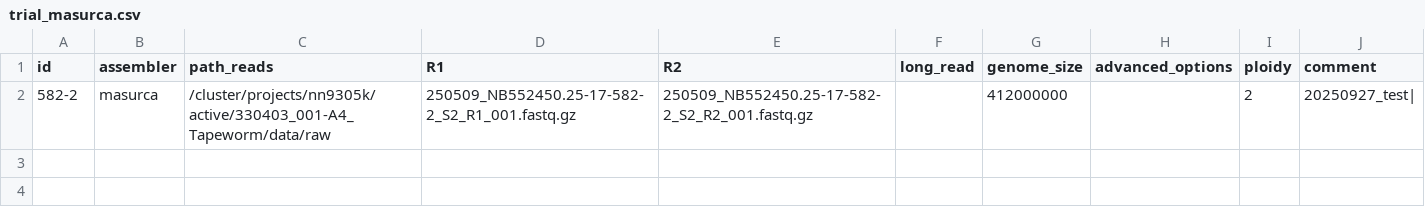
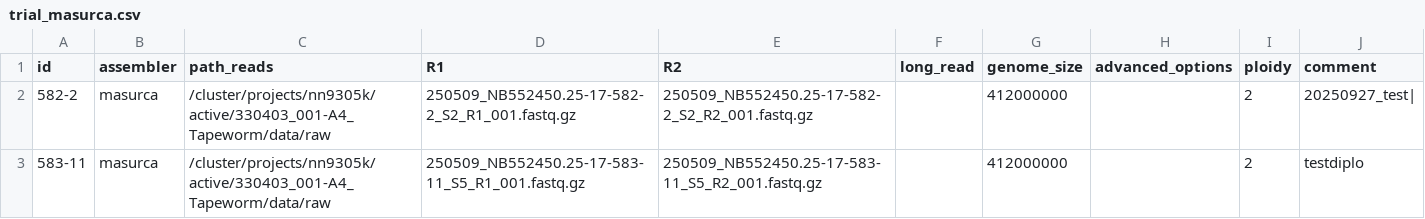
Before and after one commit to NorwegianVeterinaryInstitute/diplotopia, a CSV file: tmp_dev/trial_masurca.csv, drawn as a sheet.

```diff
--- a/tmp_dev/trial_masurca.csv
+++ b/tmp_dev/trial_masurca.csv
@@ -2 +2,2 @@ id, assembler,path_reads,R1,R2,long_read,genome_size,advanced_options,ploidy,com
 582-2,masurca,/cluster/projects/nn9305k/active/330403_001-A4_Tapeworm/data/raw,250509_NB552450.25-17-582-2_S2_R1_001.fastq.gz,250509_NB552450.25-17-582-2_S2_R2_001.fastq.gz,,412000000,,2,20250927_test|
+583-11,masurca,/cluster/projects/nn9305k/active/330403_001-A4_Tapeworm/data/raw,250509_NB552450.25-17-583-11_S5_R1_001.fastq.gz,250509_NB552450.25-17-583-11_S5_R2_001.fastq.gz,,412000000,,2,testdiplo
```
Also changed, not shown: tmp_dev/test_diplo.csv, 4 other files.
